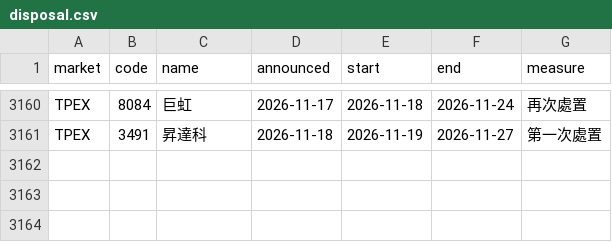
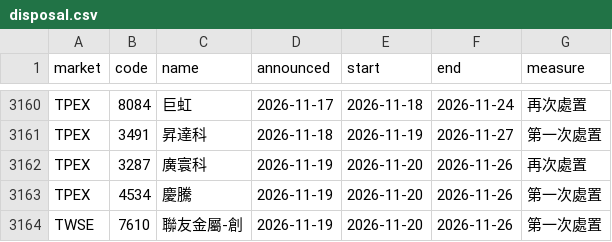
Before and after one commit to DingTingdong/surge-data, a CSV file: data/disposal.csv, drawn as a sheet; only a part is shown, gaps mark what is left out.

```diff
--- a/data/disposal.csv
+++ b/data/disposal.csv
@@ -3161 +3161,4 @@ TPEX,8084,巨虹,2026-11-17,2026-11-18,2026-11-24,再次處置
 TPEX,3491,昇達科,2026-11-18,2026-11-19,2026-11-27,第一次處置
+TPEX,3287,廣寰科,2026-11-19,2026-11-20,2026-11-26,再次處置
+TPEX,4534,慶騰,2026-11-19,2026-11-20,2026-11-26,第一次處置
+TWSE,7610,聯友金屬-創,2026-11-19,2026-11-20,2026-11-26,第一次處置
```
Also changed, not shown: data/adjust.csv, data/fetch_log.csv, 1 other file.
